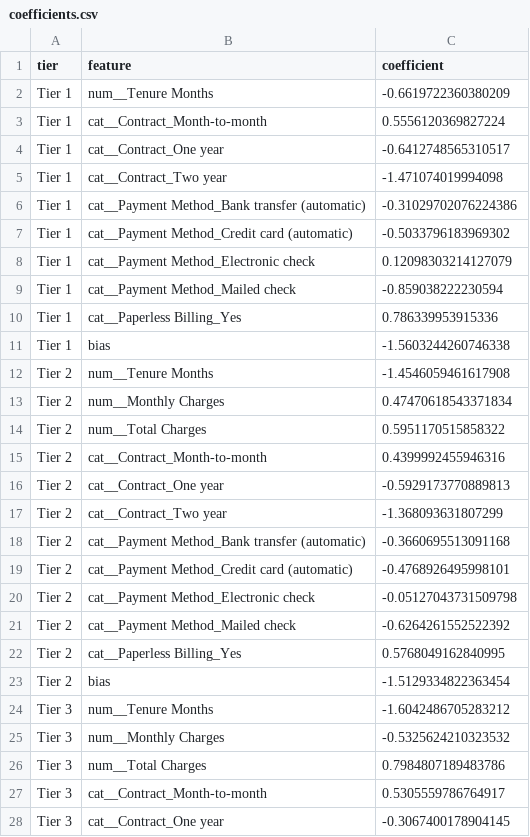
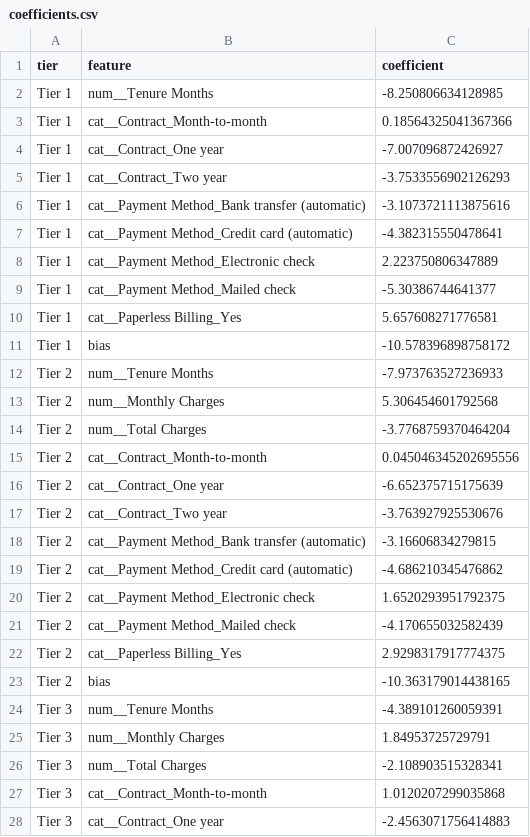
Before and after one commit to ParsanaDev/PRISM-churn-privacy, a CSV file: output/logistic_regression/coefficients.csv, drawn as a sheet; only a part is shown; the diff covers the shown part only.

```diff
--- a/output/logistic_regression/coefficients.csv
+++ b/output/logistic_regression/coefficients.csv
@@ -1,28 +1,28 @@
 tier,feature,coefficient
-Tier 1,num__Tenure Months,-0.6619722360380209
-Tier 1,cat__Contract_Month-to-month,0.5556120369827224
-Tier 1,cat__Contract_One year,-0.6412748565310517
-Tier 1,cat__Contract_Two year,-1.471074019994098
-Tier 1,cat__Payment Method_Bank transfer (automatic),-0.31029702076224386
-Tier 1,cat__Payment Method_Credit card (automatic),-0.5033796183969302
-Tier 1,cat__Payment Method_Electronic check,0.12098303214127079
-Tier 1,cat__Payment Method_Mailed check,-0.859038222230594
-Tier 1,cat__Paperless Billing_Yes,0.786339953915336
-Tier 1,bias,-1.5603244260746338
-Tier 2,num__Tenure Months,-1.4546059461617908
-Tier 2,num__Monthly Charges,0.47470618543371834
-Tier 2,num__Total Charges,0.5951170515858322
-Tier 2,cat__Contract_Month-to-month,0.4399992455946316
-Tier 2,cat__Contract_One year,-0.5929173770889813
-Tier 2,cat__Contract_Two year,-1.368093631807299
-Tier 2,cat__Payment Method_Bank transfer (automatic),-0.3660695513091168
-Tier 2,cat__Payment Method_Credit card (automatic),-0.4768926495998101
-Tier 2,cat__Payment Method_Electronic check,-0.05127043731509798
-Tier 2,cat__Payment Method_Mailed check,-0.6264261552522392
-Tier 2,cat__Paperless Billing_Yes,0.5768049162840995
-Tier 2,bias,-1.5129334822363454
-Tier 3,num__Tenure Months,-1.6042486705283212
-Tier 3,num__Monthly Charges,-0.5325624210323532
-Tier 3,num__Total Charges,0.7984807189483786
-Tier 3,cat__Contract_Month-to-month,0.5305559786764917
-Tier 3,cat__Contract_One year,-0.3067400178904145
+Tier 1,num__Tenure Months,-8.250806634128985
+Tier 1,cat__Contract_Month-to-month,0.18564325041367366
+Tier 1,cat__Contract_One year,-7.007096872426927
+Tier 1,cat__Contract_Two year,-3.7533556902126293
+Tier 1,cat__Payment Method_Bank transfer (automatic),-3.1073721113875616
+Tier 1,cat__Payment Method_Credit card (automatic),-4.382315550478641
+Tier 1,cat__Payment Method_Electronic check,2.223750806347889
+Tier 1,cat__Payment Method_Mailed check,-5.30386744641377
+Tier 1,cat__Paperless Billing_Yes,5.657608271776581
+Tier 1,bias,-10.578396898758172
+Tier 2,num__Tenure Months,-7.973763527236933
+Tier 2,num__Monthly Charges,5.306454601792568
+Tier 2,num__Total Charges,-3.7768759370464204
+Tier 2,cat__Contract_Month-to-month,0.045046345202695556
+Tier 2,cat__Contract_One year,-6.652375715175639
+Tier 2,cat__Contract_Two year,-3.763927925530676
+Tier 2,cat__Payment Method_Bank transfer (automatic),-3.16606834279815
+Tier 2,cat__Payment Method_Credit card (automatic),-4.686210345476862
+Tier 2,cat__Payment Method_Electronic check,1.6520293951792375
+Tier 2,cat__Payment Method_Mailed check,-4.170655032582439
+Tier 2,cat__Paperless Billing_Yes,2.9298317917774375
+Tier 2,bias,-10.363179014438165
+Tier 3,num__Tenure Months,-4.389101260059391
+Tier 3,num__Monthly Charges,1.84953725729791
+Tier 3,num__Total Charges,-2.108903515328341
+Tier 3,cat__Contract_Month-to-month,1.0120207299035868
+Tier 3,cat__Contract_One year,-2.4563071756414883
```
Also changed, not shown: 36 edited cells elsewhere in this file, output/comparison/test_comparison.csv, 17 other files.
